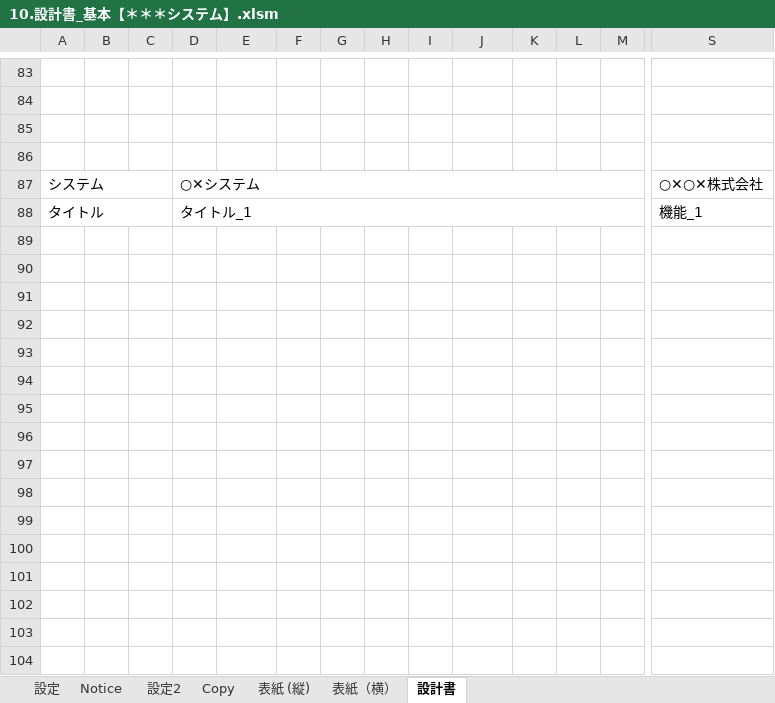
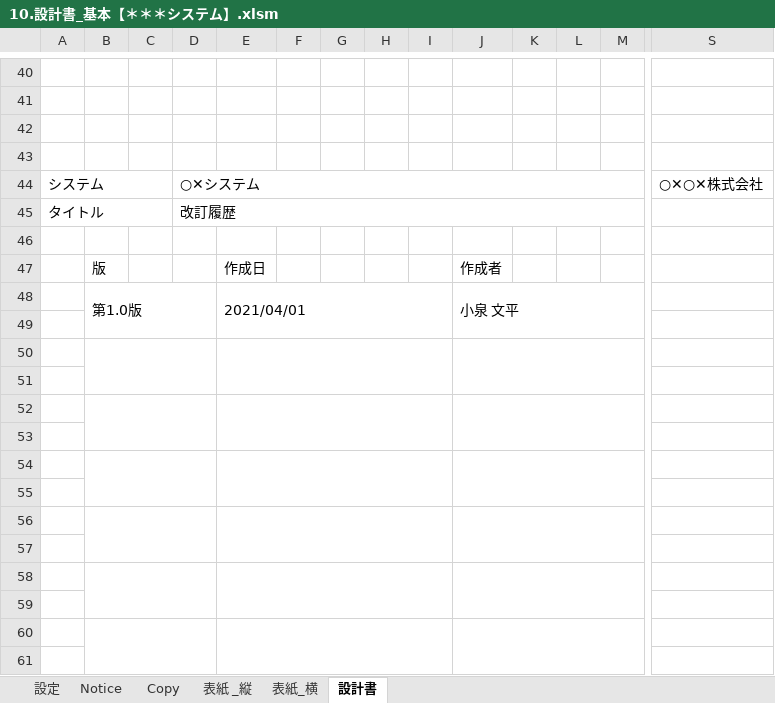
Before and after one commit to bkoizumi/Template, an Excel workbook: 10.設計書_基本【＊＊＊システム】.xlsm, sheet 設計書, drawn as a sheet; only a part is shown, gaps mark what is left out; values as stored, in another font and other column widths than the file's, no cell formats; charts and pictures not drawn; addresses are those after the commit; rows hold the shown columns only; the diff covers the shown part only; the diff names each change by its address in the sheet, - before the commit and + after, or states it on an @@ line.

```diff
--- a/10.設計書_基本【＊＊＊システム】.xlsm (sheet 設計書)
+++ b/10.設計書_基本【＊＊＊システム】.xlsm (sheet 設計書)
-sheet tab: 表紙 (縦)
+sheet tab: 表紙 _縦
-sheet tab: 表紙（横）
+sheet tab: 表紙_横
-sheet tab: 設定2
-D45: タイトル_1
+D45: 改訂履歴
-S45: 機能_1
+S45: (empty)
-row 47: (empty)
+row 47:  | 版 |  |  | 作成日 |  |  |  |  | 作成者
-row 48: (empty)
+row 48:  | 第1.0版 |  |  | 2021/04/01 |  |  |  |  | 小泉 文平
+B48:D49 merged
+E48:I49 merged
+J48:M49 merged
+B50:D51 merged
+E50:I51 merged
+J50:M51 merged
+B52:D53 merged
+E52:I53 merged
+J52:M53 merged
+B54:D55 merged
+E54:I55 merged
+J54:M55 merged
+B56:D57 merged
+E56:I57 merged
+J56:M57 merged
+B58:D59 merged
+E58:I59 merged
+J58:M59 merged
+B60:D61 merged
+E60:I61 merged
+J60:M61 merged
```
Also changed, not shown: 3 added rows, 218 removed rows, 9 edited cells and merged cells elsewhere in this sheet, sheet Copy, sheet 表紙 _縦, sheet 表紙_横, cell formats, formulas that keep their value, charts or pictures, 9 other files.
